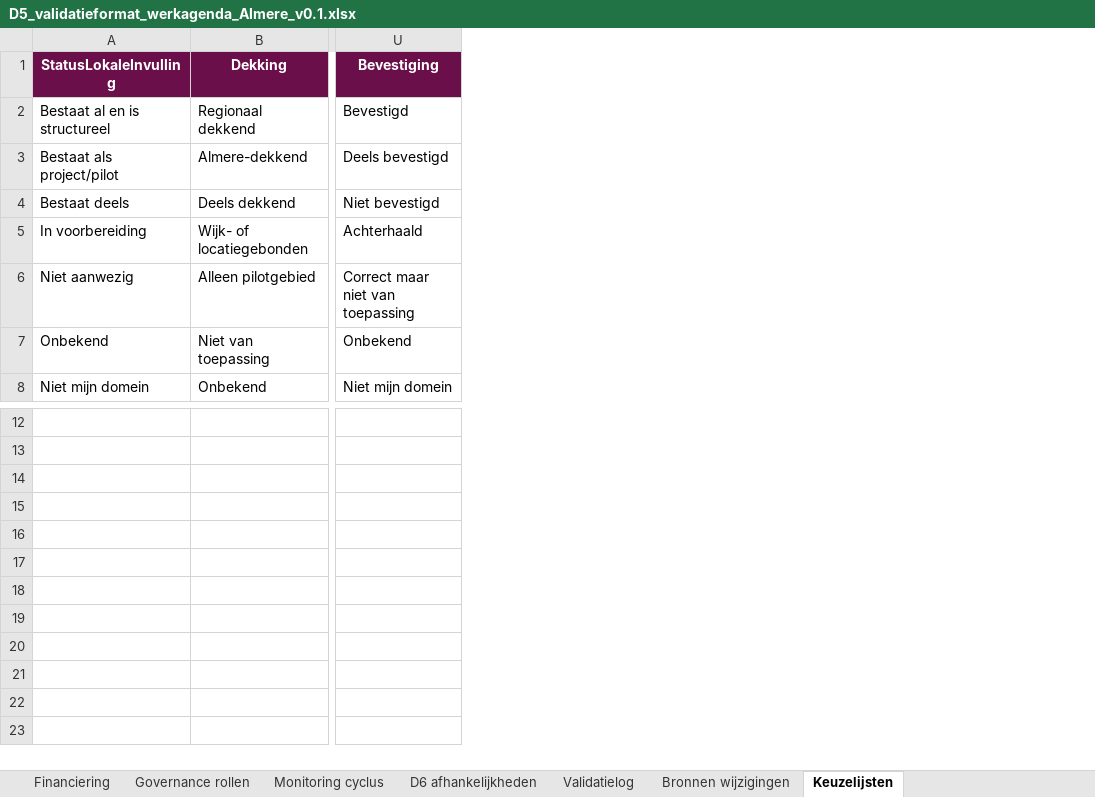
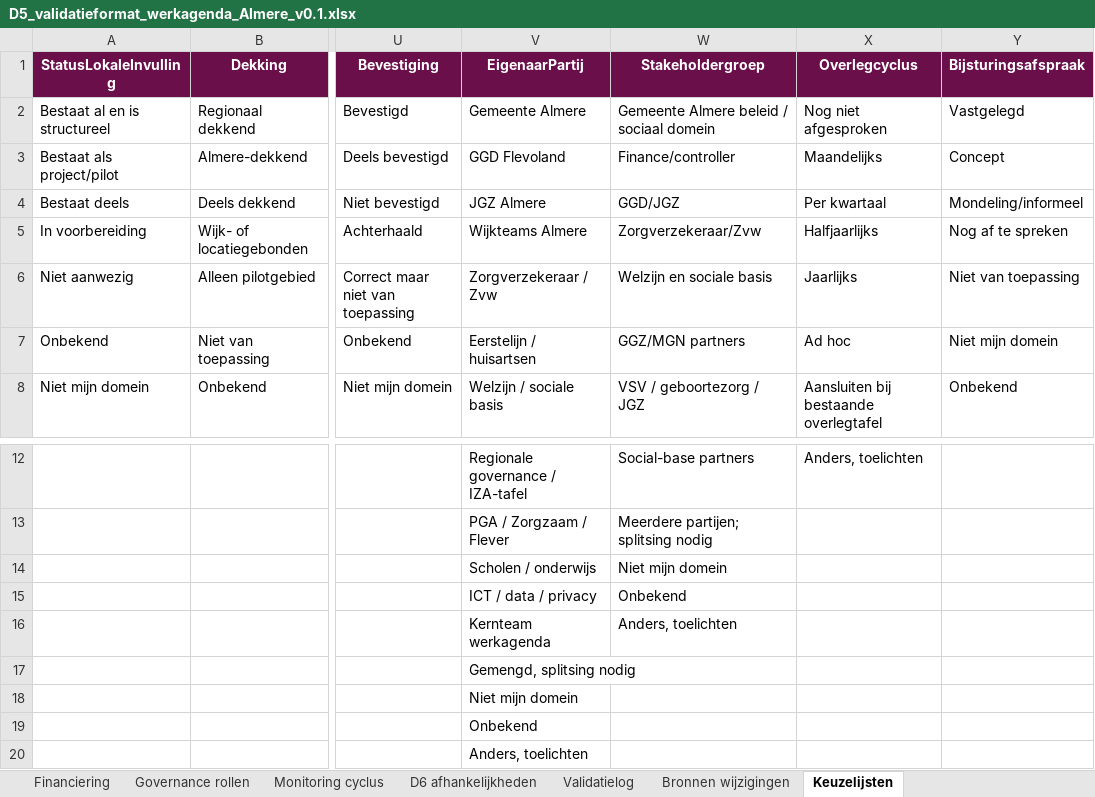
Before and after one commit to meijer1973/azwa, an Excel workbook: docs/review/D5_validatieformat_werkagenda_Almere_v0.1.xlsx, sheet Keuzelijsten, drawn as a sheet; only a part is shown, gaps mark what is left out; values as stored, in another font and other column widths than the file's, no borders; rows hold the shown columns only; the diff names each change by its address in the sheet, - before the commit and + after, or states it on an @@ line.

```diff
--- a/docs/review/D5_validatieformat_werkagenda_Almere_v0.1.xlsx (sheet Keuzelijsten)
+++ b/docs/review/D5_validatieformat_werkagenda_Almere_v0.1.xlsx (sheet Keuzelijsten)
+column V (EigenaarPartij), rows 2-8: Gemeente Almere | GGD Flevoland | JGZ Almere | Wijkteams Almere | Zorgverzekeraar / Zvw | Eerstelijn / huisartsen | Welzijn / sociale basis; rows 12-15: Regionale governance / IZA-tafel | PGA / Zorgzaam / Flever | Scholen / onderwijs | ICT / data / privacy
+column W (Stakeholdergroep), rows 2-8: Gemeente Almere beleid / sociaal domein | Finance/controller | GGD/JGZ | Zorgverzekeraar/Zvw | Welzijn en sociale basis | GGZ/MGN partners | VSV / geboortezorg / JGZ; rows 12-15: Social-base partners | Meerdere partijen; splitsing nodig | Niet mijn domein | Onbekend
+column X (Overlegcyclus), rows 2-8: Nog niet afgesproken | Maandelijks | Per kwartaal | Halfjaarlijks | Jaarlijks | Ad hoc | Aansluiten bij bestaande overlegtafel; row 12: Anders, toelichten
+column Y (Bijsturingsafspraak), rows 2-8: Vastgelegd | Concept | Mondeling/informeel | Nog af te spreken | Niet van toepassing | Niet mijn domein | Onbekend
+row 16:  |  |  | Kernteam werkagenda | Anders, toelichten
+row 17:  |  |  | Gemengd, splitsing nodig
+row 18:  |  |  | Niet mijn domein
+row 19:  |  |  | Onbekend
+row 20:  |  |  | Anders, toelichten
```
Also changed, not shown: 4 other files.
